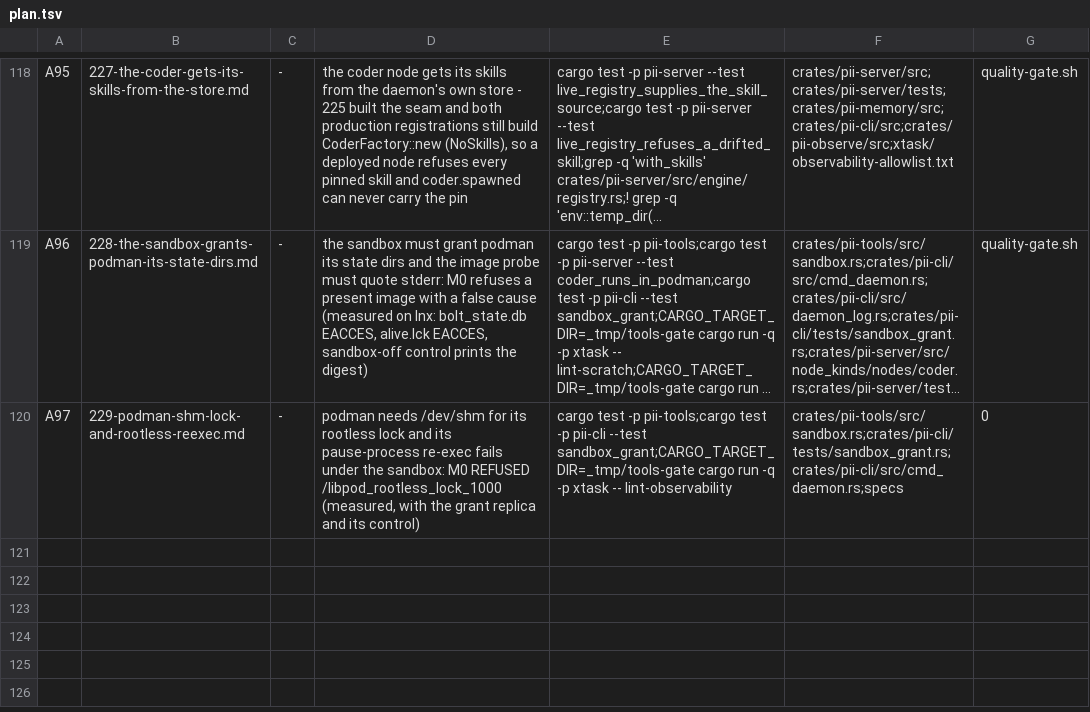
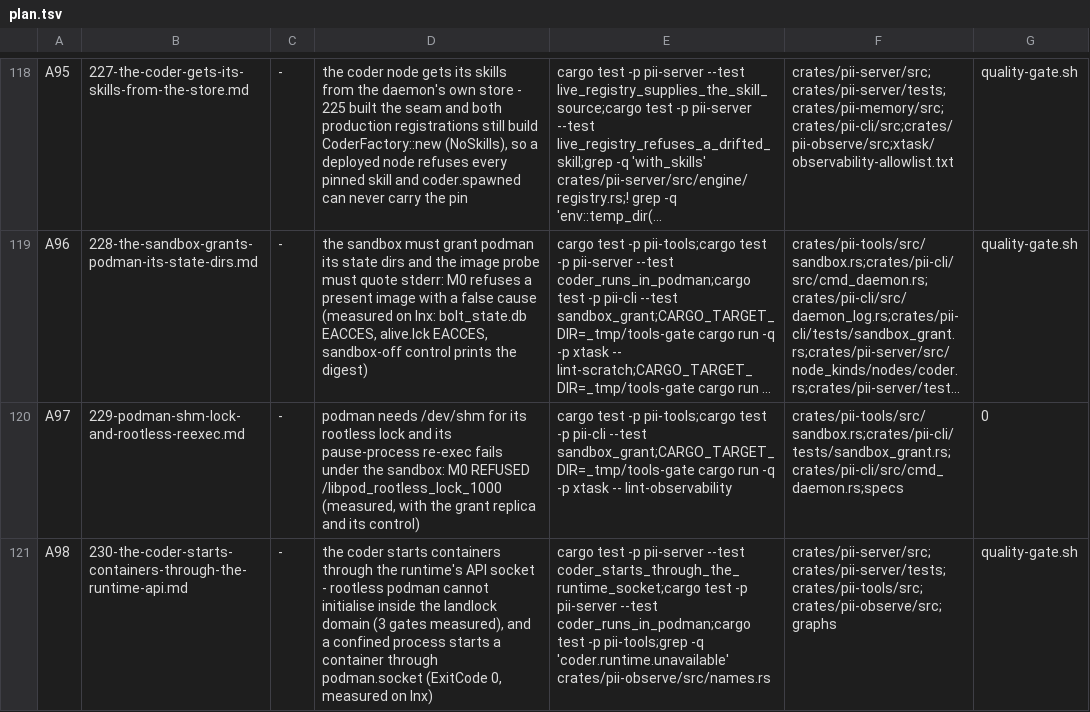
Before and after one commit to bitscrafts/pi-improved, a TSV file: scripts/autonomy/plan.tsv, drawn as a sheet; only a part is shown, gaps mark what is left out; long unchanged cells end in …; the diff names each change by its address in the sheet, - before the commit and + after, or states it on an @@ line.

Commit message:
M0 on lnx: the third gate is podman's user-namespace setup, and a confined process starts a container through the runtime socket (ExitCode 0)
Rootless podman cannot initialise inside the landlock domain; measured with the grant replica whose
write-outside probe printed RESTRICT OK on every call: /dev/shm lock, pause-process re-exec, then
newuidmap's write to uid_map (EPERM) with a fresh state. Granting /proc read-write moves the refusal
from an open denial to that credential denial, so no further grant can buy it.

The socket is the way through: podman.socket is active on lnx and the same confined process created,
started and waited on localhost/pii-agent:1 through it — 204, wait 0, ExitCode 0, delete 200.

Spec 230 and row A98 make the coder node speak the socket protocol instead of exec'ing podman, with
the refusal named coder.runtime.unavailable and no new grant.

```diff
--- a/scripts/autonomy/plan.tsv
+++ b/scripts/autonomy/plan.tsv
+row 121: A98 | 230-the-coder-starts-containers-through-the-runtime-api.md | - | the coder starts containers through the runtime's API socket - rootless podman cannot initialise inside the landlock domain (3 gates measured), and a confined process starts a container through podman.socket (ExitCode 0, measured on lnx) | cargo test -p pii-server --test coder_starts_through_the_runtime_socket;cargo test -p pii-server --test coder_runs_in_podman;cargo test -p pii-tools;grep -q 'coder.runtime.unavailable' crates/pii-observe/src/names.rs | crates/pii-server/src;crates/pii-server/tests;crates/pii-tools/src;crates/pii-observe/src;graphs | quality-gate.sh
```
Also changed, not shown: 3 other files.
